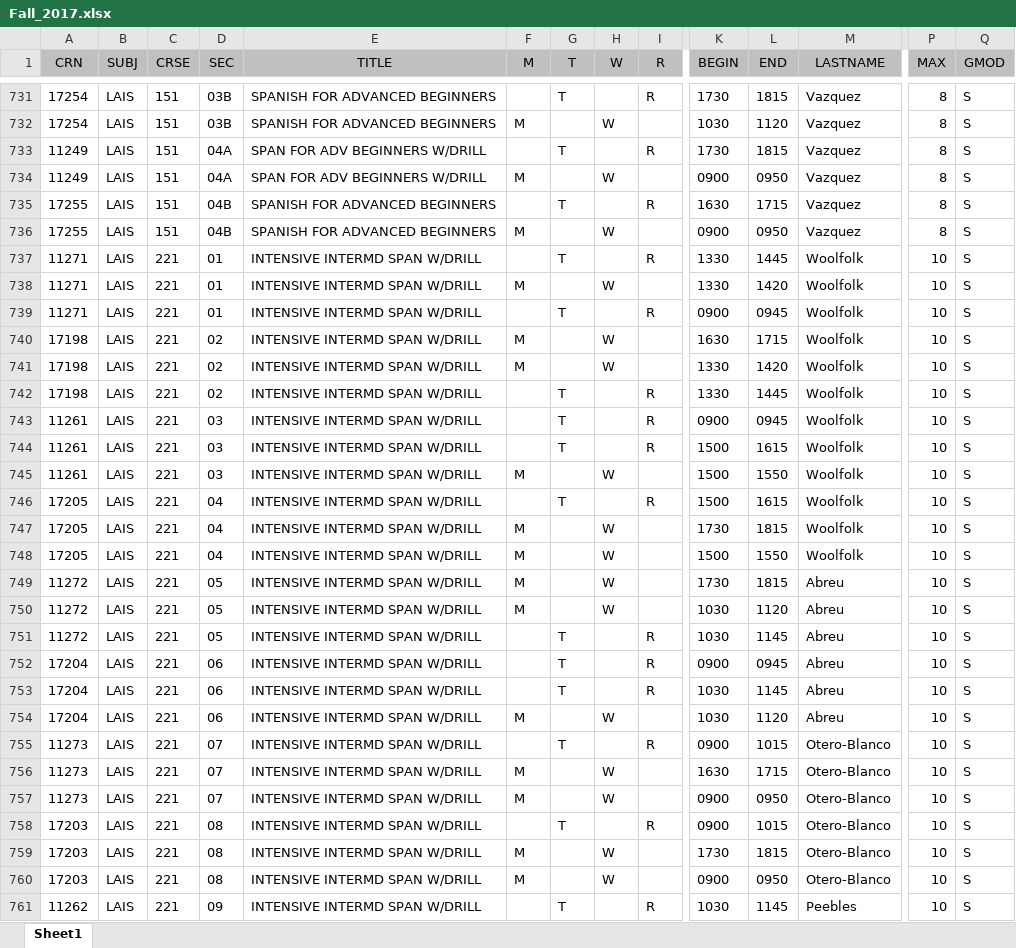
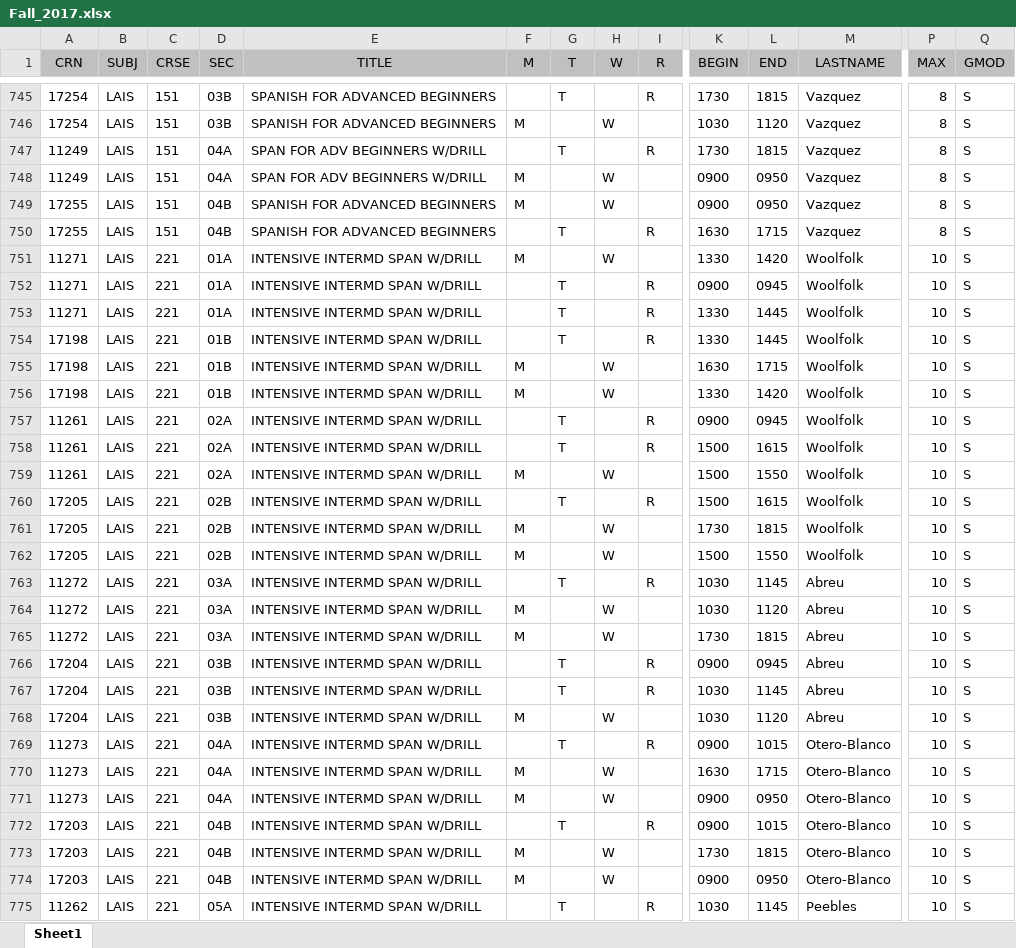
Before and after one commit to MikeDombo/university-schedule-generator, an Excel workbook: importer/Fall_2017.xlsx, sheet Sheet1, drawn as a sheet; only a part is shown, gaps mark what is left out; values as stored, in another font and other column widths than the file's, no borders; removed rows and columns are numbered as before the commit, all else as after; rows hold the shown columns only; the diff covers the shown part only; the diff names each change by its address in the sheet, - before the commit and + after, or states it on an @@ line.

```diff
--- a/importer/Fall_2017.xlsx (sheet Sheet1)
+++ b/importer/Fall_2017.xlsx (sheet Sheet1)
-row 737: 11271 | LAIS | 221 | 01 | INTENSIVE INTERMD SPAN W/DRILL |  | T |  | R | 1330 | 1445 | Woolfolk | 10 | S
@@ row 735 moved to row 750: 17255 @@
-D751:D752 (SEC): 01
+D751:D752 (SEC): 01A
+row 753: 11271 | LAIS | 221 | 01A | INTENSIVE INTERMD SPAN W/DRILL |  | T |  | R | 1330 | 1445 | Woolfolk | 10 | S
+row 754: 17198 | LAIS | 221 | 01B | INTENSIVE INTERMD SPAN W/DRILL |  | T |  | R | 1330 | 1445 | Woolfolk | 10 | S
-D755:D756 (SEC): 02
+D755:D756 (SEC): 01B
-row 742: 17198 | LAIS | 221 | 02 | INTENSIVE INTERMD SPAN W/DRILL |  | T |  | R | 1330 | 1445 | Woolfolk | 10 | S
-D757:D759 (SEC): 03
+D757:D759 (SEC): 02A
-D760:D762 (SEC): 04
+D760:D762 (SEC): 02B
-D763:D765 (SEC): 05
+D763:D765 (SEC): 03A
-F763 (M): M
+F763 (M): (empty)
-G763 (T): (empty)
+G763 (T): T
-H763 (W): W
+H763 (W): (empty)
-I763 (R): (empty)
+I763 (R): R
-K763 (BEGIN): 1730
+K763 (BEGIN): 1030
-L763 (END): 1815
+L763 (END): 1145
-F765 (M): (empty)
+F765 (M): M
-G765 (T): T
+G765 (T): (empty)
-H765 (W): (empty)
+H765 (W): W
-I765 (R): R
+I765 (R): (empty)
-K765 (BEGIN): 1030
+K765 (BEGIN): 1730
-L765 (END): 1145
+L765 (END): 1815
-D766:D768 (SEC): 06
+D766:D768 (SEC): 03B
-D769:D771 (SEC): 07
+D769:D771 (SEC): 04A
-D772:D774 (SEC): 08
+D772:D774 (SEC): 04B
-D775 (SEC): 09
+D775 (SEC): 05A
```
Also changed, not shown: 89 added rows, 12 removed rows, 22 moved rows and 339 edited cells elsewhere in this sheet, 3 other files.
